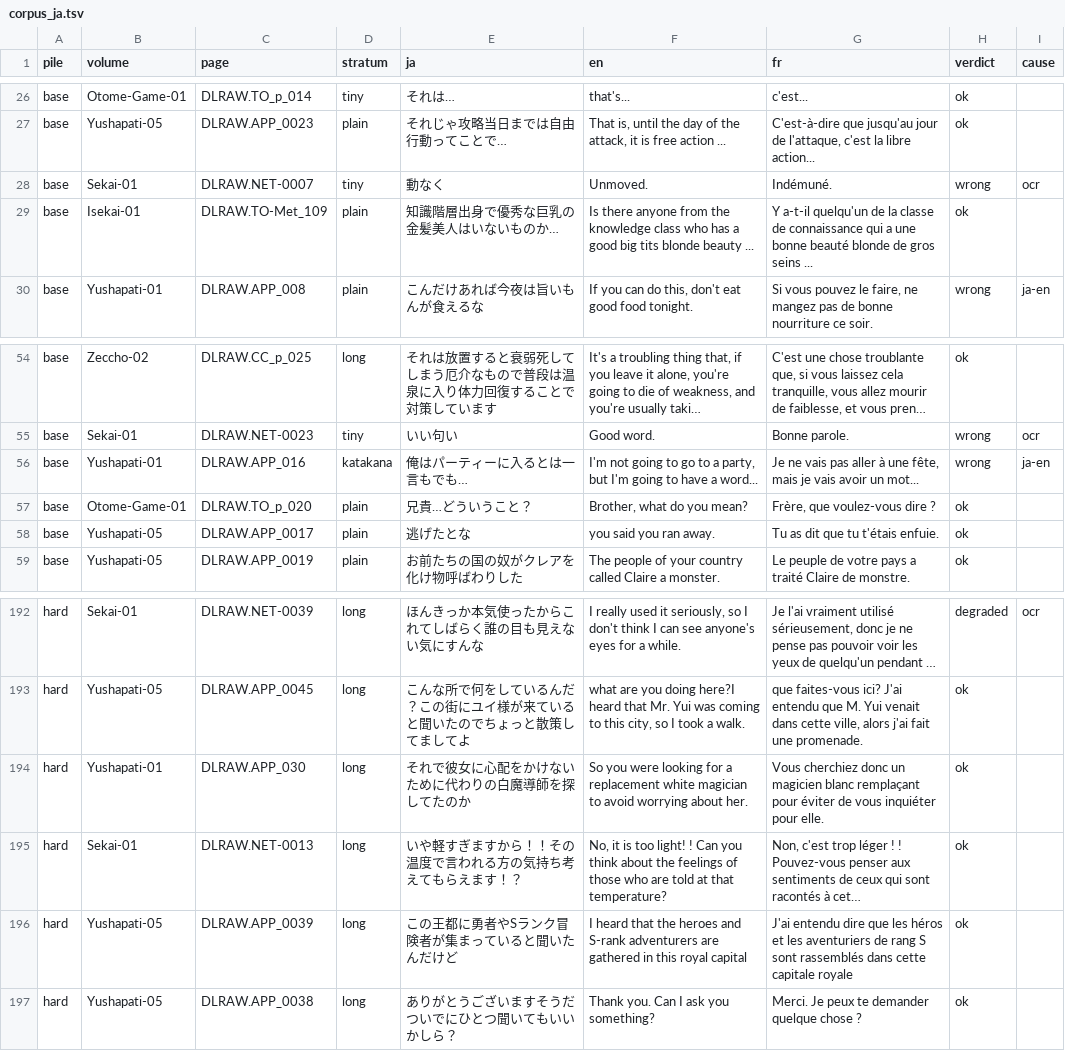
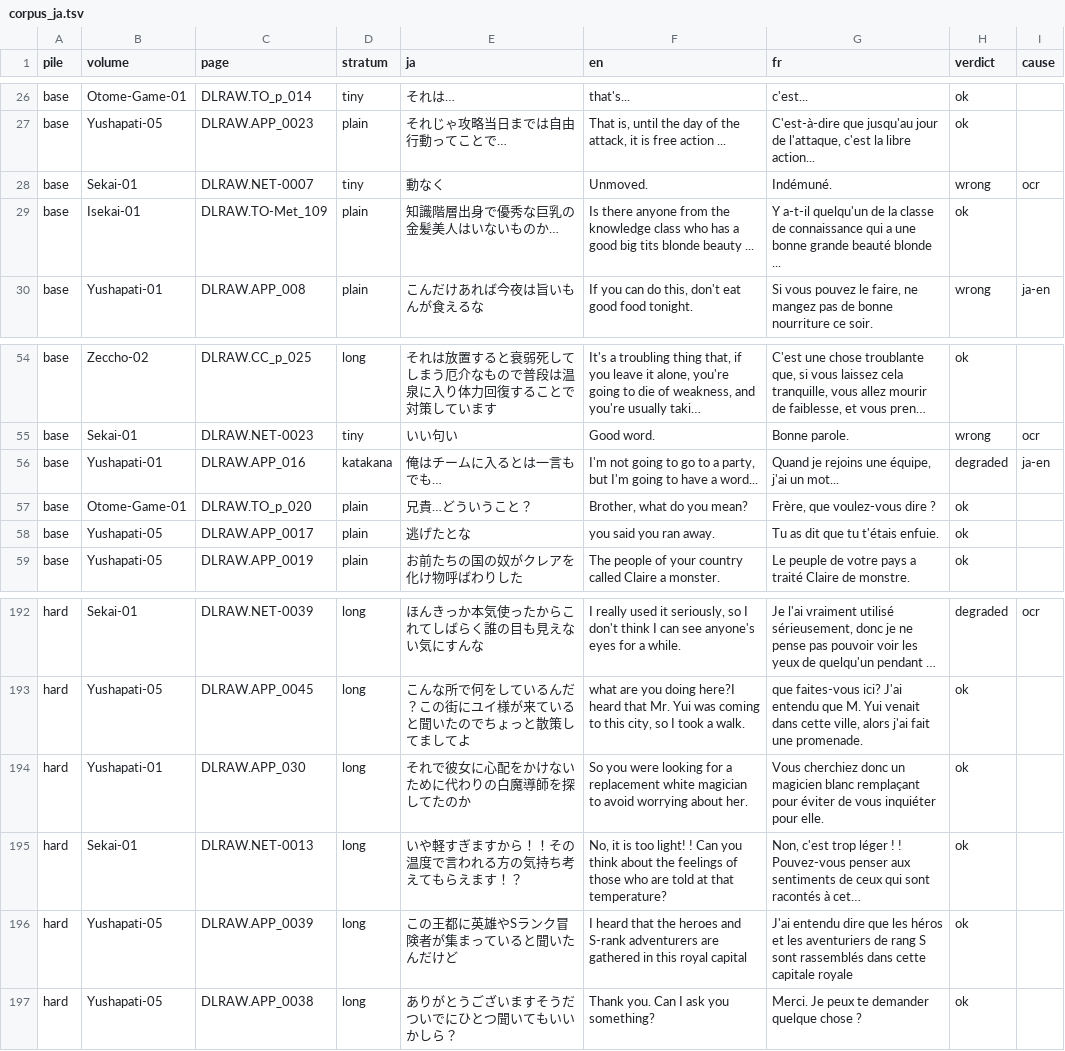
Before and after one commit to MKDevTests/Kora, a TSV file: scripts/ocr-bench/corpus_ja.tsv, drawn as a sheet; only a part is shown, gaps mark what is left out; long unchanged cells end in …; the diff covers the shown part only; the diff names each change by its address in the sheet, - before the commit and + after, or states it on an @@ line.

```diff
--- a/scripts/ocr-bench/corpus_ja.tsv
+++ b/scripts/ocr-bench/corpus_ja.tsv
-G29 (fr): …une bonne beauté blonde de gros seins ...
+G29 (fr): …une bonne grande beauté blonde ...
-E56 (ja): 俺はパーティーに入るとは一言もでも…
+E56 (ja): 俺はチームに入るとは一言もでも…
-G56 (fr): Je ne vais pas aller à une fête, mais je vais avoir un mot...
+G56 (fr): Quand je rejoins une équipe, j'ai un mot...
-H56 (verdict): wrong
+H56 (verdict): degraded
-E196 (ja): この王都に勇者やSランク冒険者が集まっていると聞いたんだけど
+E196 (ja): この王都に英雄やSランク冒険者が集まっていると聞いたんだけど
```
Also changed, not shown: 31 edited cells elsewhere in this file.
